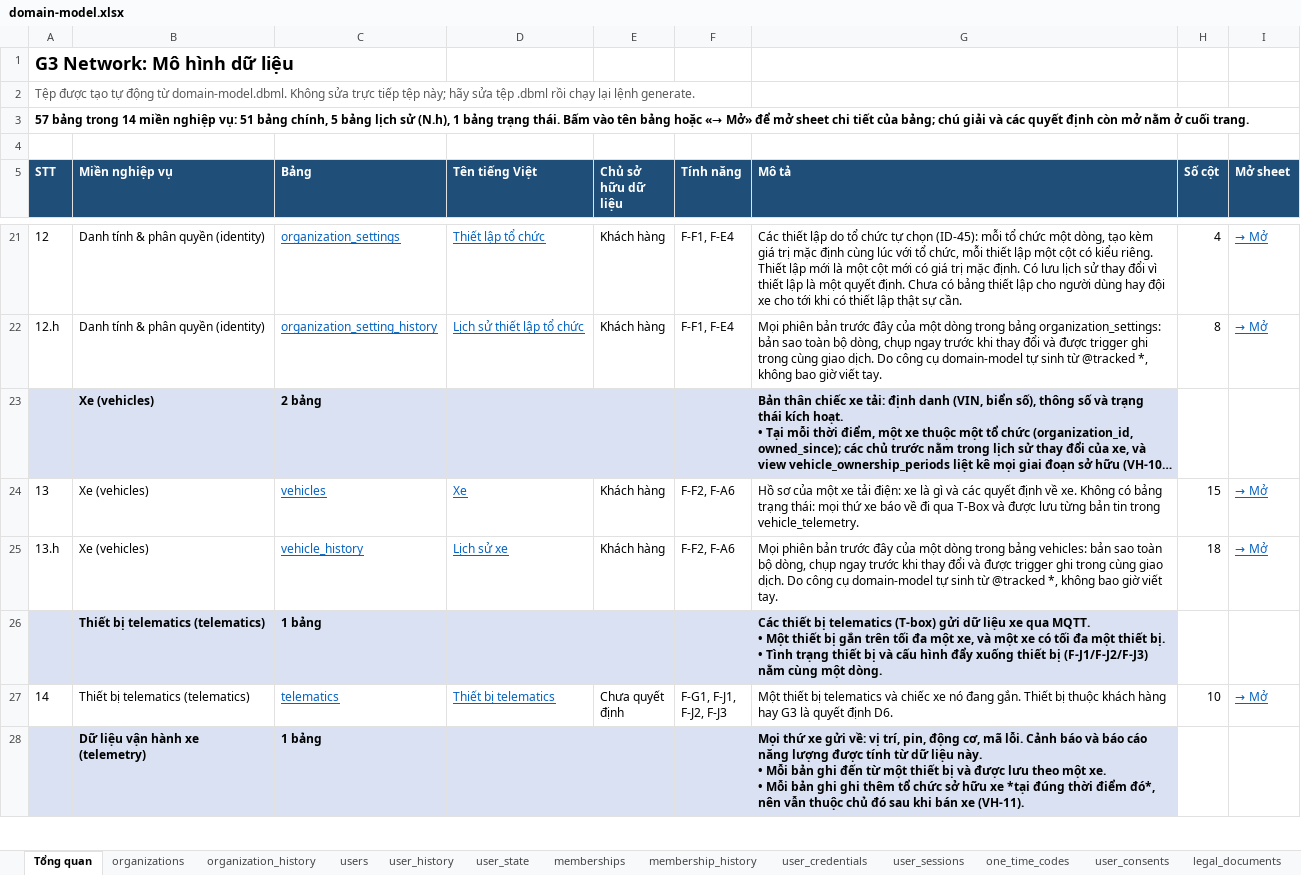
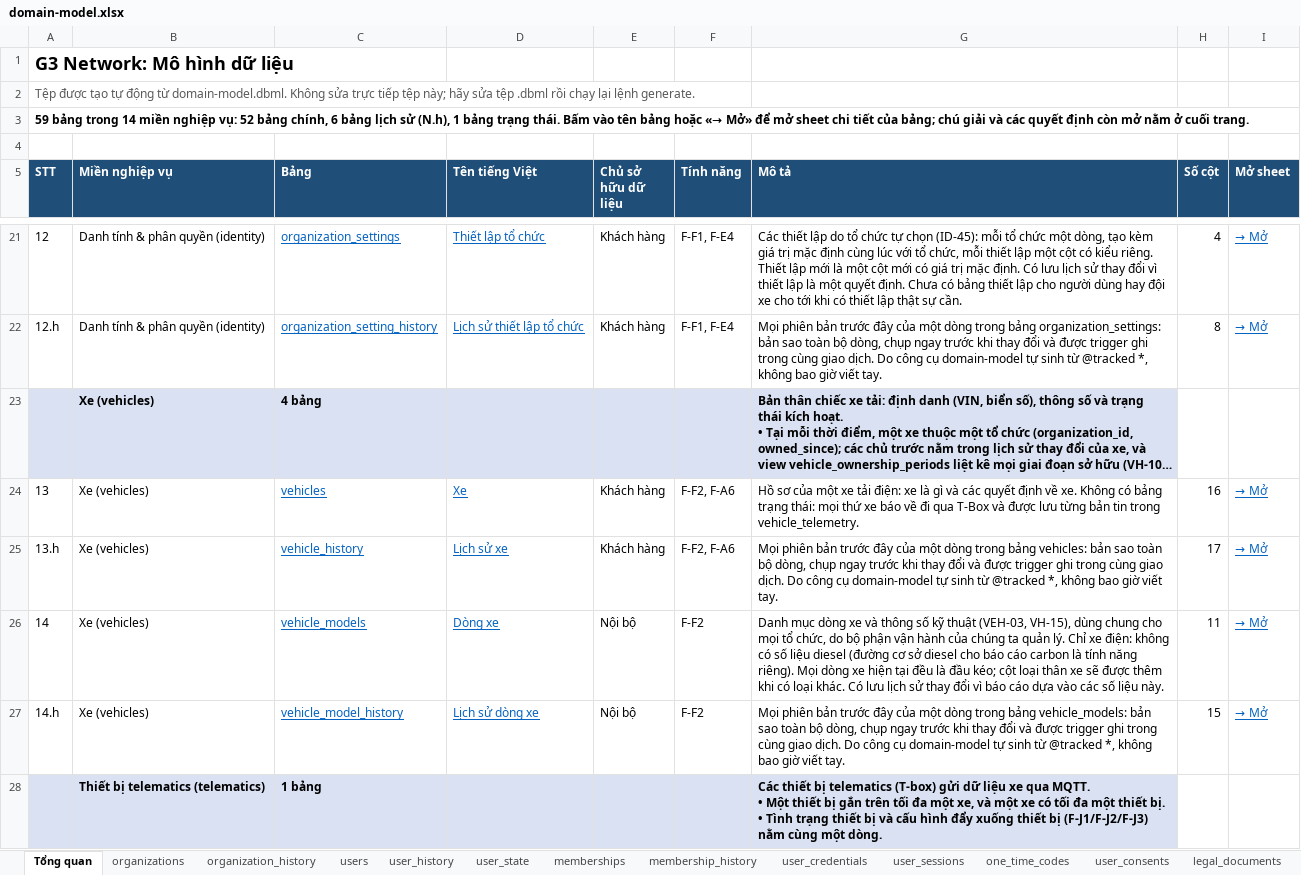
Before and after one commit to yolo-coccoc/G3Network-app, an Excel workbook: docs/design/domain-model/domain-model.xlsx, sheet Tổng quan, drawn as a sheet; only a part is shown, gaps mark what is left out; the shorter side is filled out with more unchanged rows; long unchanged cells end in …; values as stored, in another font and other column widths than the file's, no borders; the diff names each change by its address in the sheet, - before the commit and + after, or states it on an @@ line.

```diff
--- a/docs/design/domain-model/domain-model.xlsx (sheet Tổng quan)
+++ b/docs/design/domain-model/domain-model.xlsx (sheet Tổng quan)
@@ column A (STT) renumbered between rows 3 and 78 @@
-C23 (Bảng): 2 bảng
+C23 (Bảng): 4 bảng
-H24 (Số cột): 15
+H24 (Số cột): 16
-H25 (Số cột): 18
+H25 (Số cột): 17
+row 26: 14 | Xe (vehicles) | vehicle_models | Dòng xe | Nội bộ | F-F2 | Danh mục dòng xe và thông số kỹ thuật (VEH-03, VH-15), dùng chung cho mọi tổ chức, do bộ phận vận hành của chúng ta quản lý. Chỉ xe điện: không có số liệu diesel (đường cơ sở diesel cho báo cáo carbon là tính năng riêng). Mọi dòng xe hiện tại đều là đầu kéo; cột loại thân xe sẽ được thêm khi có loại khác. Có lưu lịch sử thay đổi vì báo cáo dựa vào các số liệu này. | 11 | → Mở
+row 27: 14.h | Xe (vehicles) | vehicle_model_history | Lịch sử dòng xe | Nội bộ | F-F2 | Mọi phiên bản trước đây của một dòng trong bảng vehicle_models: bản sao toàn bộ dòng, chụp ngay trước khi thay đổi và được trigger ghi trong cùng giao dịch. Do công cụ domain-model tự sinh từ @tracked *, không bao giờ viết tay. | 15 | → Mở
```
Also changed, not shown: sheet vehicle_history, sheet vehicles, sheet users, sheet promotion_campaigns, sheet charging_policies, sheet plan_features, 36 more sheets, other sheet tabs, docs/product/features/features.xlsx, 21 other files.
